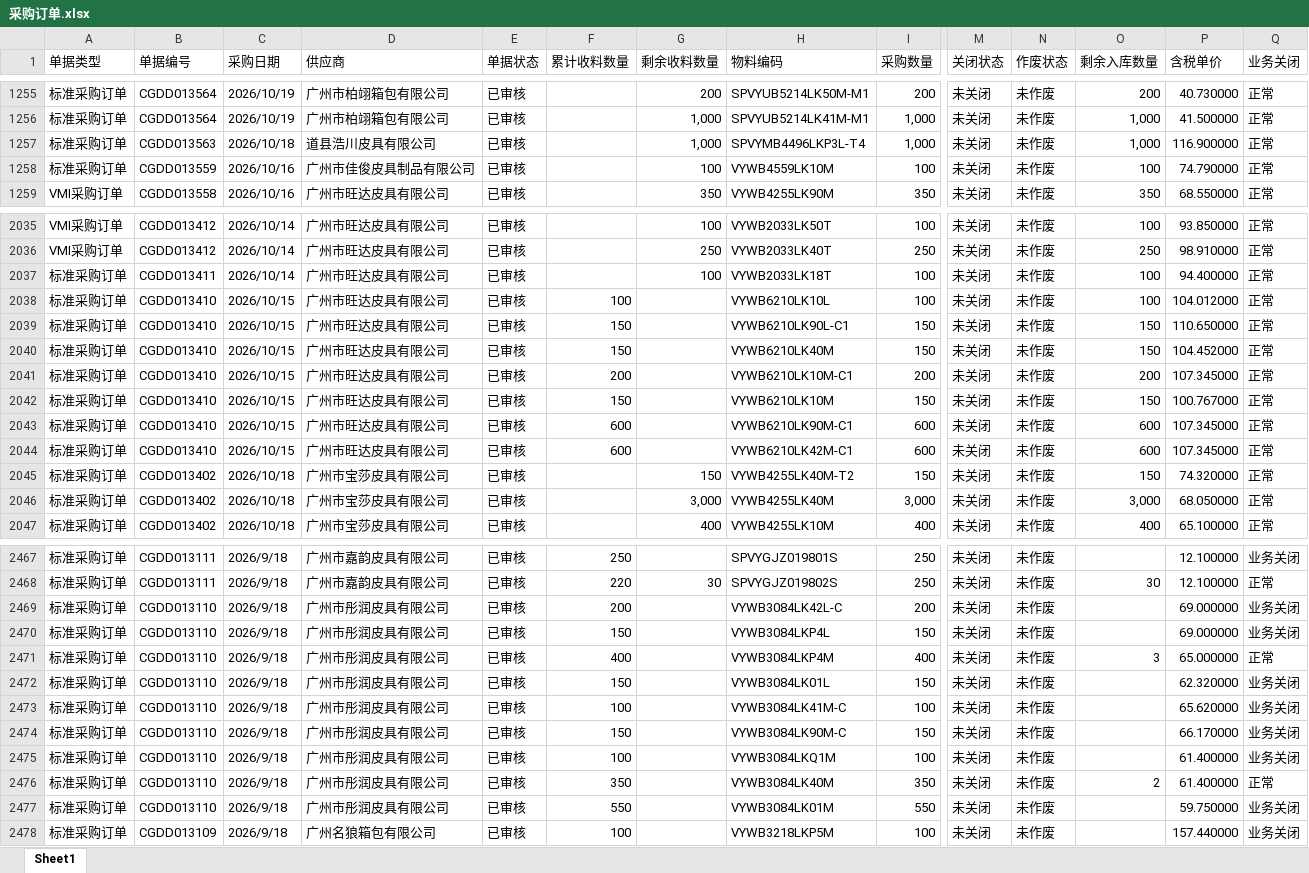
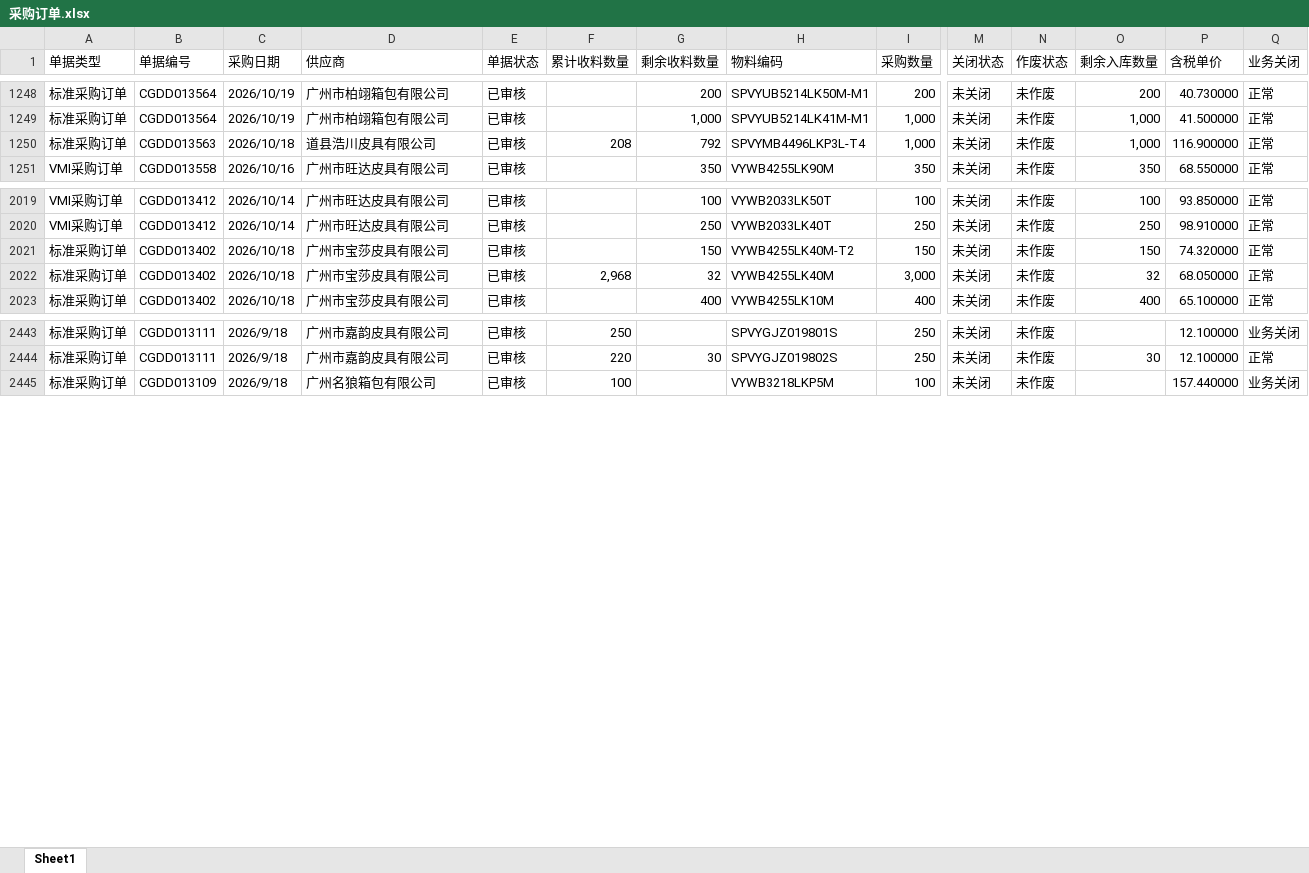
Before and after one commit to yikeqingsongguo/HY.supply-chain-management, an Excel workbook: src/采购订单.xlsx, sheet Sheet1, drawn as a sheet; only a part is shown, gaps mark what is left out; values as stored, in another font and other column widths than the file's, no borders; removed rows and columns are numbered as before the commit, all else as after; rows hold the shown columns only; the diff covers the shown part only; the diff names each change by its address in the sheet, - before the commit and + after, or states it on an @@ line.

```diff
--- a/src/采购订单.xlsx (sheet Sheet1)
+++ b/src/采购订单.xlsx (sheet Sheet1)
-F1250 (累计收料数量): (empty)
+F1250 (累计收料数量): 208
-G1250 (剩余收料数量): 1,000
+G1250 (剩余收料数量): 792
-row 1258: 标准采购订单 | CGDD013559 | 2026/10/16 | 广州市佳俊皮具制品有限公司 | 已审核 |  | 100 | VYWB4559LK10M | 100 | 未关闭 | 未作废 | 100 | 74.790000 | 正常
-row 2037: 标准采购订单 | CGDD013411 | 2026/10/14 | 广州市旺达皮具有限公司 | 已审核 |  | 100 | VYWB2033LK18T | 100 | 未关闭 | 未作废 | 100 | 94.400000 | 正常
-row 2038: 标准采购订单 | CGDD013410 | 2026/10/15 | 广州市旺达皮具有限公司 | 已审核 | 100 |  | VYWB6210LK10L | 100 | 未关闭 | 未作废 | 100 | 104.012000 | 正常
-row 2039: 标准采购订单 | CGDD013410 | 2026/10/15 | 广州市旺达皮具有限公司 | 已审核 | 150 |  | VYWB6210LK90L-C1 | 150 | 未关闭 | 未作废 | 150 | 110.650000 | 正常
-row 2040: 标准采购订单 | CGDD013410 | 2026/10/15 | 广州市旺达皮具有限公司 | 已审核 | 150 |  | VYWB6210LK40M | 150 | 未关闭 | 未作废 | 150 | 104.452000 | 正常
-row 2041: 标准采购订单 | CGDD013410 | 2026/10/15 | 广州市旺达皮具有限公司 | 已审核 | 200 |  | VYWB6210LK10M-C1 | 200 | 未关闭 | 未作废 | 200 | 107.345000 | 正常
-row 2042: 标准采购订单 | CGDD013410 | 2026/10/15 | 广州市旺达皮具有限公司 | 已审核 | 150 |  | VYWB6210LK10M | 150 | 未关闭 | 未作废 | 150 | 100.767000 | 正常
-row 2043: 标准采购订单 | CGDD013410 | 2026/10/15 | 广州市旺达皮具有限公司 | 已审核 | 600 |  | VYWB6210LK90M-C1 | 600 | 未关闭 | 未作废 | 600 | 107.345000 | 正常
-row 2044: 标准采购订单 | CGDD013410 | 2026/10/15 | 广州市旺达皮具有限公司 | 已审核 | 600 |  | VYWB6210LK42M-C1 | 600 | 未关闭 | 未作废 | 600 | 107.345000 | 正常
-F2022 (累计收料数量): (empty)
+F2022 (累计收料数量): 2,968
-G2022 (剩余收料数量): 3,000
+G2022 (剩余收料数量): 32
-O2022 (剩余入库数量): 3,000
+O2022 (剩余入库数量): 32
-row 2469: 标准采购订单 | CGDD013110 | 2026/9/18 | 广州市彤润皮具有限公司 | 已审核 | 200 |  | VYWB3084LK42L-C | 200 | 未关闭 | 未作废 |  | 69.000000 | 业务关闭
-row 2470: 标准采购订单 | CGDD013110 | 2026/9/18 | 广州市彤润皮具有限公司 | 已审核 | 150 |  | VYWB3084LKP4L | 150 | 未关闭 | 未作废 |  | 69.000000 | 业务关闭
-row 2471: 标准采购订单 | CGDD013110 | 2026/9/18 | 广州市彤润皮具有限公司 | 已审核 | 400 |  | VYWB3084LKP4M | 400 | 未关闭 | 未作废 | 3 | 65.000000 | 正常
-row 2472: 标准采购订单 | CGDD013110 | 2026/9/18 | 广州市彤润皮具有限公司 | 已审核 | 150 |  | VYWB3084LK01L | 150 | 未关闭 | 未作废 |  | 62.320000 | 业务关闭
-row 2473: 标准采购订单 | CGDD013110 | 2026/9/18 | 广州市彤润皮具有限公司 | 已审核 | 100 |  | VYWB3084LK41M-C | 100 | 未关闭 | 未作废 |  | 65.620000 | 业务关闭
-row 2474: 标准采购订单 | CGDD013110 | 2026/9/18 | 广州市彤润皮具有限公司 | 已审核 | 150 |  | VYWB3084LK90M-C | 150 | 未关闭 | 未作废 |  | 66.170000 | 业务关闭
-row 2475: 标准采购订单 | CGDD013110 | 2026/9/18 | 广州市彤润皮具有限公司 | 已审核 | 100 |  | VYWB3084LKQ1M | 100 | 未关闭 | 未作废 |  | 61.400000 | 业务关闭
-row 2476: 标准采购订单 | CGDD013110 | 2026/9/18 | 广州市彤润皮具有限公司 | 已审核 | 350 |  | VYWB3084LK40M | 350 | 未关闭 | 未作废 | 2 | 61.400000 | 正常
-row 2477: 标准采购订单 | CGDD013110 | 2026/9/18 | 广州市彤润皮具有限公司 | 已审核 | 550 |  | VYWB3084LK01M | 550 | 未关闭 | 未作废 |  | 59.750000 | 业务关闭
```
Also changed, not shown: 2 added rows, 17 removed rows and 296 edited cells elsewhere in this sheet, src/otd_apply.xlsx, src/otd_recv.xlsx, 5 other files.
